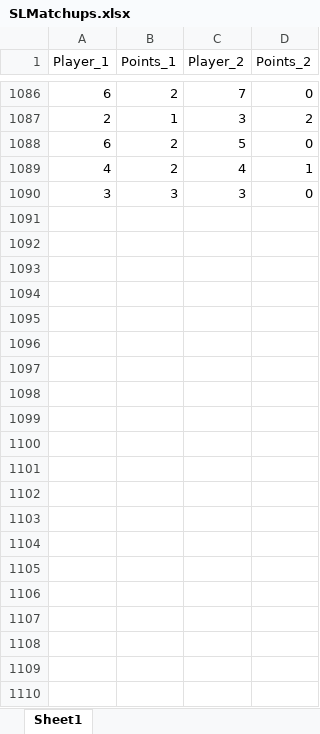
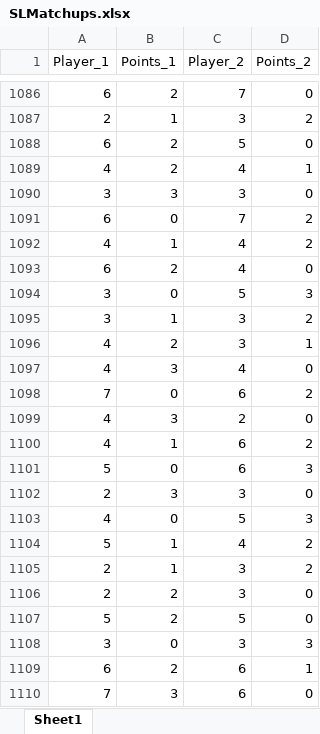
Before and after one commit to berryscottr/magic-8ball, an Excel workbook: data/SLMatchups.xlsx, sheet Sheet1, drawn as a sheet; only a part is shown, gaps mark what is left out; values as stored, in another font and other column widths than the file's, no borders; the diff names each change by its address in the sheet, - before the commit and + after, or states it on an @@ line.

Commit message:
sl matchups week 13 inputted

```diff
--- a/data/SLMatchups.xlsx (sheet Sheet1)
+++ b/data/SLMatchups.xlsx (sheet Sheet1)
+row 1091: 6 | 0 | 7 | 2
+row 1092: 4 | 1 | 4 | 2
+row 1093: 6 | 2 | 4 | 0
+row 1094: 3 | 0 | 5 | 3
+row 1095: 3 | 1 | 3 | 2
+row 1096: 4 | 2 | 3 | 1
+row 1097: 4 | 3 | 4 | 0
+row 1098: 7 | 0 | 6 | 2
+row 1099: 4 | 3 | 2 | 0
+row 1100: 4 | 1 | 6 | 2
+row 1101: 5 | 0 | 6 | 3
+row 1102: 2 | 3 | 3 | 0
+row 1103: 4 | 0 | 5 | 3
+row 1104: 5 | 1 | 4 | 2
+row 1105: 2 | 1 | 3 | 2
+row 1106: 2 | 2 | 3 | 0
+row 1107: 5 | 2 | 5 | 0
+row 1108: 3 | 0 | 3 | 3
+row 1109: 6 | 2 | 6 | 1
+row 1110: 7 | 3 | 6 | 0
```
